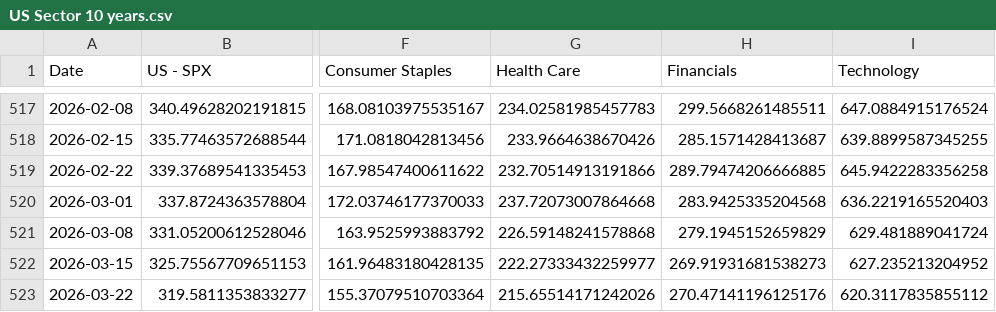
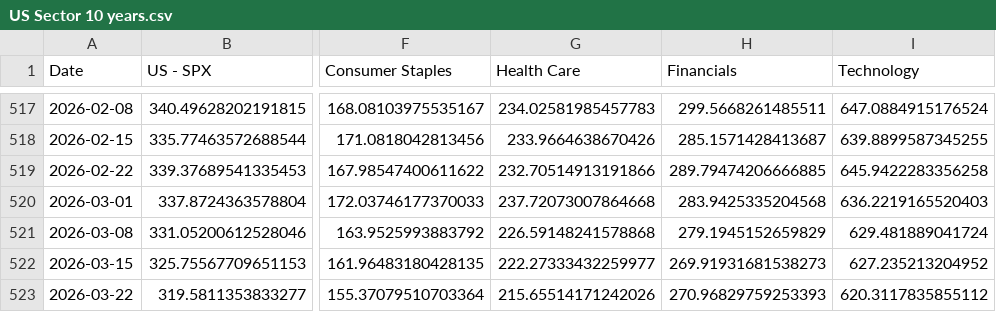
Before and after one commit to WilsonLok1226/datawrapper-csv, a CSV file: US Sector 10 years.csv, drawn as a sheet; only a part is shown, gaps mark what is left out; the diff names each change by its address in the sheet, - before the commit and + after, or states it on an @@ line.

Commit message:
Auto-update CSV with latest sales data

```diff
--- a/US Sector 10 years.csv
+++ b/US Sector 10 years.csv
-H523 (Financials): 270.47141196125176
+H523 (Financials): 270.96829759253393
```
